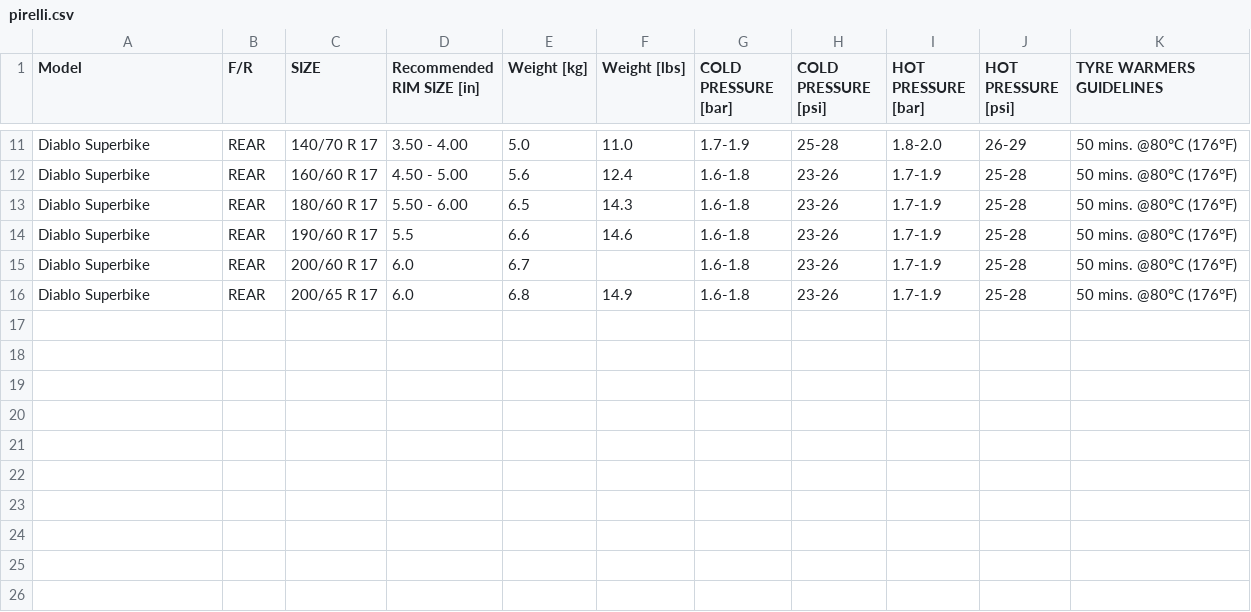
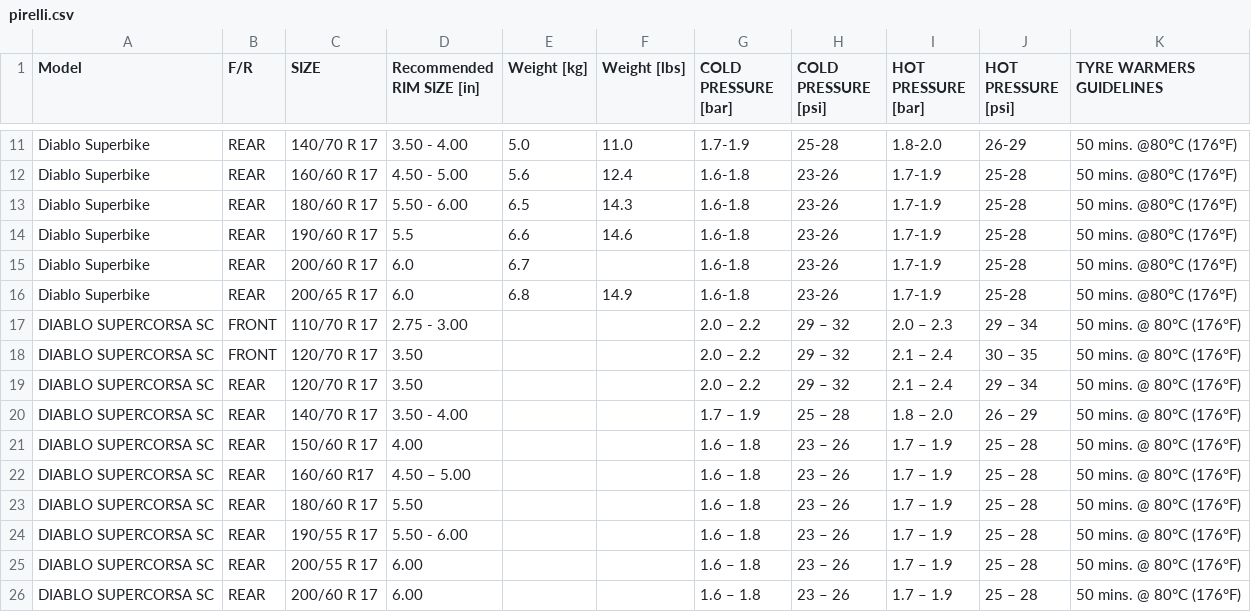
Before and after one commit to urdo/testowe, a CSV file: pirelli.csv, drawn as a sheet; only a part is shown, gaps mark what is left out; the diff names each change by its address in the sheet, - before the commit and + after, or states it on an @@ line.

Commit message:
Update pirelli.csv
Dodano nowy rodzaj opony DiabLO supercorsa SC

```diff
--- a/pirelli.csv
+++ b/pirelli.csv
+row 17: DIABLO SUPERCORSA SC | FRONT | 110/70 R 17 | 2.75 - 3.00 |  |  | 2.0 – 2.2 | 29 – 32 | 2.0 – 2.3 | 29 – 34 | 50 mins. @ 80°C (176°F)
+row 18: DIABLO SUPERCORSA SC | FRONT | 120/70 R 17 | 3.50 |  |  | 2.0 – 2.2 | 29 – 32 | 2.1 – 2.4 | 30 – 35 | 50 mins. @ 80°C (176°F)
+row 19: DIABLO SUPERCORSA SC | REAR | 120/70 R 17 | 3.50 |  |  | 2.0 – 2.2 | 29 – 32 | 2.1 – 2.4 | 29 – 34 | 50 mins. @ 80°C (176°F)
+row 20: DIABLO SUPERCORSA SC | REAR | 140/70 R 17 | 3.50 - 4.00 |  |  | 1.7 – 1.9 | 25 – 28 | 1.8 – 2.0 | 26 – 29 | 50 mins. @ 80°C (176°F)
+row 21: DIABLO SUPERCORSA SC | REAR | 150/60 R 17 | 4.00 |  |  | 1.6 – 1.8 | 23 – 26 | 1.7 – 1.9 | 25 – 28 | 50 mins. @ 80°C (176°F)
+row 22: DIABLO SUPERCORSA SC | REAR | 160/60 R17 | 4.50 – 5.00 |  |  | 1.6 – 1.8 | 23 – 26 | 1.7 – 1.9 | 25 – 28 | 50 mins. @ 80°C (176°F)
+row 23: DIABLO SUPERCORSA SC | REAR | 180/60 R 17 | 5.50 |  |  | 1.6 – 1.8 | 23 – 26 | 1.7 – 1.9 | 25 – 28 | 50 mins. @ 80°C (176°F)
+row 24: DIABLO SUPERCORSA SC | REAR | 190/55 R 17 | 5.50 - 6.00 |  |  | 1.6 – 1.8 | 23 – 26 | 1.7 – 1.9 | 25 – 28 | 50 mins. @ 80°C (176°F)
+row 25: DIABLO SUPERCORSA SC | REAR | 200/55 R 17 | 6.00 |  |  | 1.6 – 1.8 | 23 – 26 | 1.7 – 1.9 | 25 – 28 | 50 mins. @ 80°C (176°F)
+row 26: DIABLO SUPERCORSA SC | REAR | 200/60 R 17 | 6.00 |  |  | 1.6 – 1.8 | 23 – 26 | 1.7 – 1.9 | 25 – 28 | 50 mins. @ 80°C (176°F)
```
